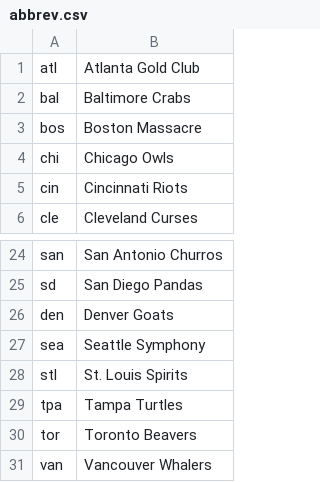
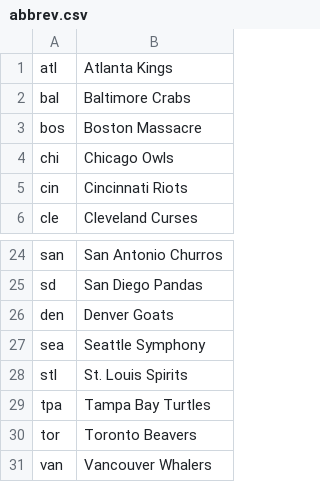
Before and after one commit to Cubzlover84/AFFCode, a CSV file: abbrev.csv, drawn as a sheet; only a part is shown, gaps mark what is left out.

Commit message:
Update abbrev.csv

```diff
--- a/abbrev.csv
+++ b/abbrev.csv
@@ -1,2 +1,2 @@
-atl,Atlanta Gold Club
+atl,Atlanta Kings
 bal,Baltimore Crabs
@@ -28,3 +28,3 @@ sea,Seattle Symphony
 stl,St. Louis Spirits
-tpa,Tampa Turtles
+tpa,Tampa Bay Turtles
 tor,Toronto Beavers
```
